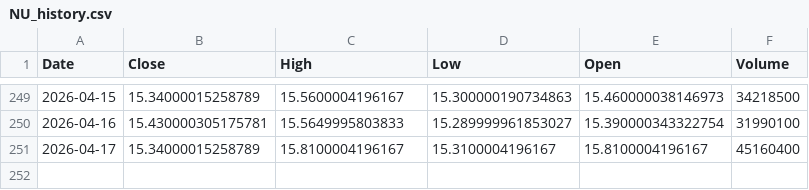
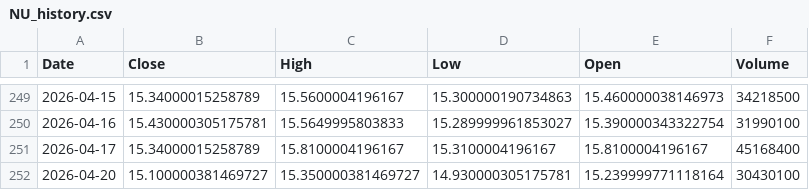
Before and after one commit to junsystemtrade/stock-signal-bot, a CSV file: NU_history.csv, drawn as a sheet; only a part is shown, gaps mark what is left out.

```diff
--- a/NU_history.csv
+++ b/NU_history.csv
@@ -250,2 +250,3 @@ Date,Close,High,Low,Open,Volume
 2026-04-16,15.430000305175781,15.5649995803833,15.289999961853027,15.390000343322754,31990100
-2026-04-17,15.34000015258789,15.8100004196167,15.3100004196167,15.8100004196167,45160400
+2026-04-17,15.34000015258789,15.8100004196167,15.3100004196167,15.8100004196167,45168400
+2026-04-20,15.100000381469727,15.350000381469727,14.930000305175781,15.239999771118164,30430100
```
Also changed, not shown: JMIA_history.csv.
